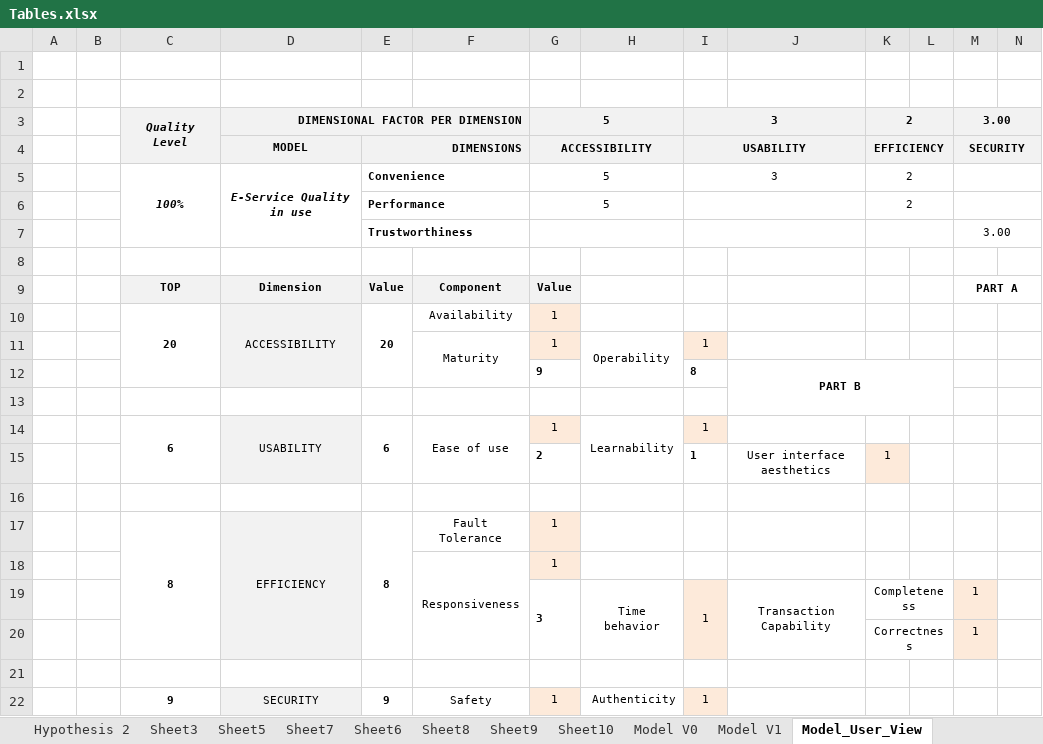
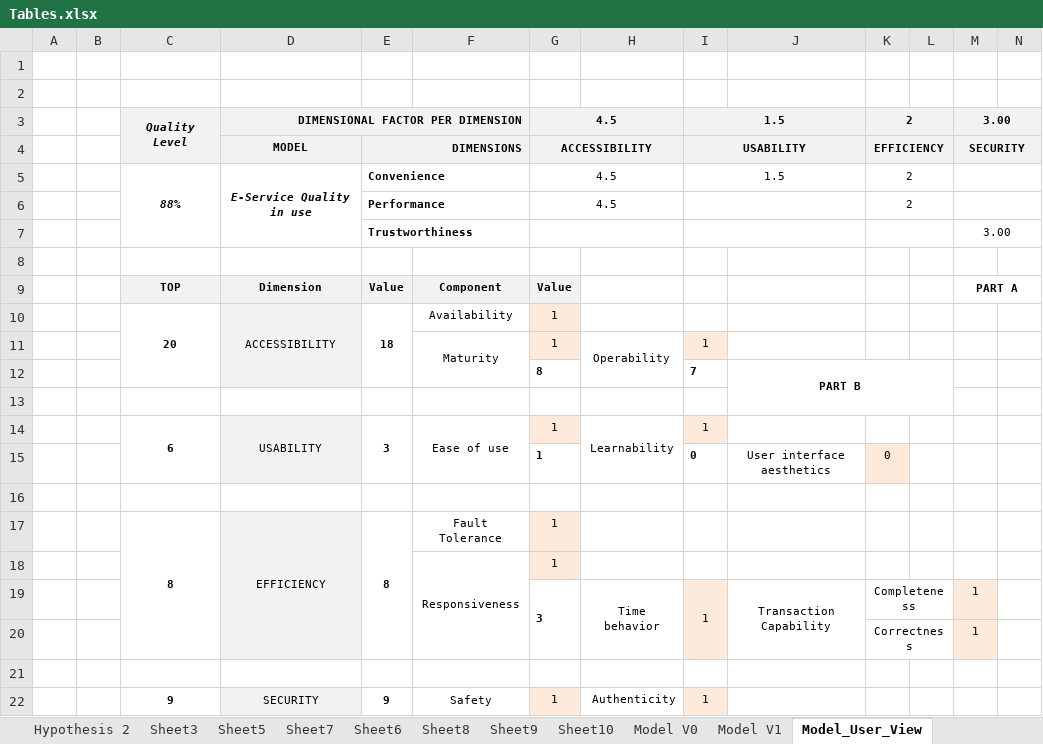
Before and after one commit to paxian/finalexam, an Excel workbook: Tables.xlsx, sheet Model_User_View, drawn as a sheet; only a part is shown; values as stored, in another font and other column widths than the file's, no borders; charts and pictures and conditional formats not drawn; removed rows and columns are numbered as before the commit, all else as after; rows hold the shown columns only; the diff names each change by its address in the sheet, - before the commit and + after, or states it on an @@ line.

```diff
--- a/Tables.xlsx (sheet Model_User_View)
+++ b/Tables.xlsx (sheet Model_User_View)
-G3: 5
+G3: 4.5
-I3: 3
+I3: 1.5
-C5: 100%
+C5: 88%
-G5:G6: 5
+G5:G6: 4.5
-I5: 3
+I5: 1.5
-E10: 20
+E10: 18
-row 12:  |  |  |  |  |  | 9 |  | 8 | PART B
+row 12:  |  |  |  |  |  | 8 |  | 7 | PART B
-E14: 6
+E14: 3
-row 15:  |  |  |  |  |  | 2 |  | 1 | User interface aesthetics | 1
+row 15:  |  |  |  |  |  | 1 |  | 0 | User interface aesthetics | 0
```
Also changed, not shown: sheet Users_Survey, sheet Model_Provider_View, sheet Providers_Survey, other sheet tabs, Suveys/e-s1_User_Surveys_n_results.xlsx, 1 other file.
